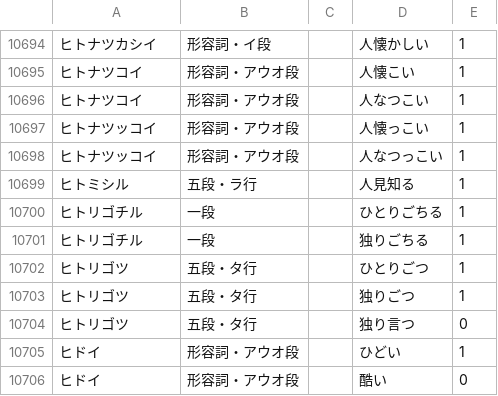
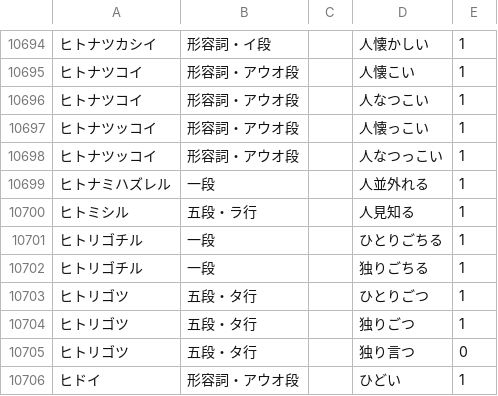
Before and after one commit to hiroshi-manabe/japanese_verb_adj_list, a TSV file: japanese_verb_adj_list.tsv, drawn as a sheet; only a part is shown, gaps mark what is left out; the shorter side is filled out with more unchanged rows.

Commit message:
Added "hitonamihazureru".

```diff
--- a/japanese_verb_adj_list.tsv
+++ b/japanese_verb_adj_list.tsv
@@ -10698,2 +10698,3 @@
 ヒトナツッコイ	形容詞・アウオ段		人なつっこい	1
+ヒトナミハズレル	一段		人並外れる	1
 ヒトミシル	五段・ラ行		人見知る	1
```
